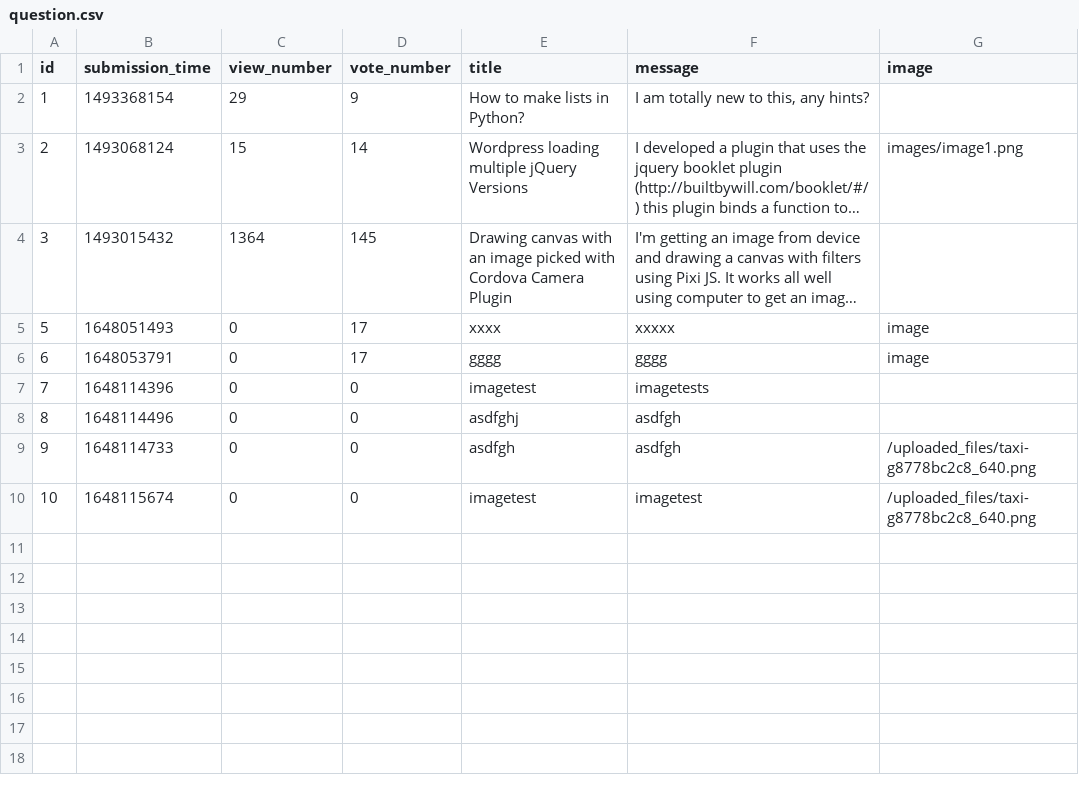
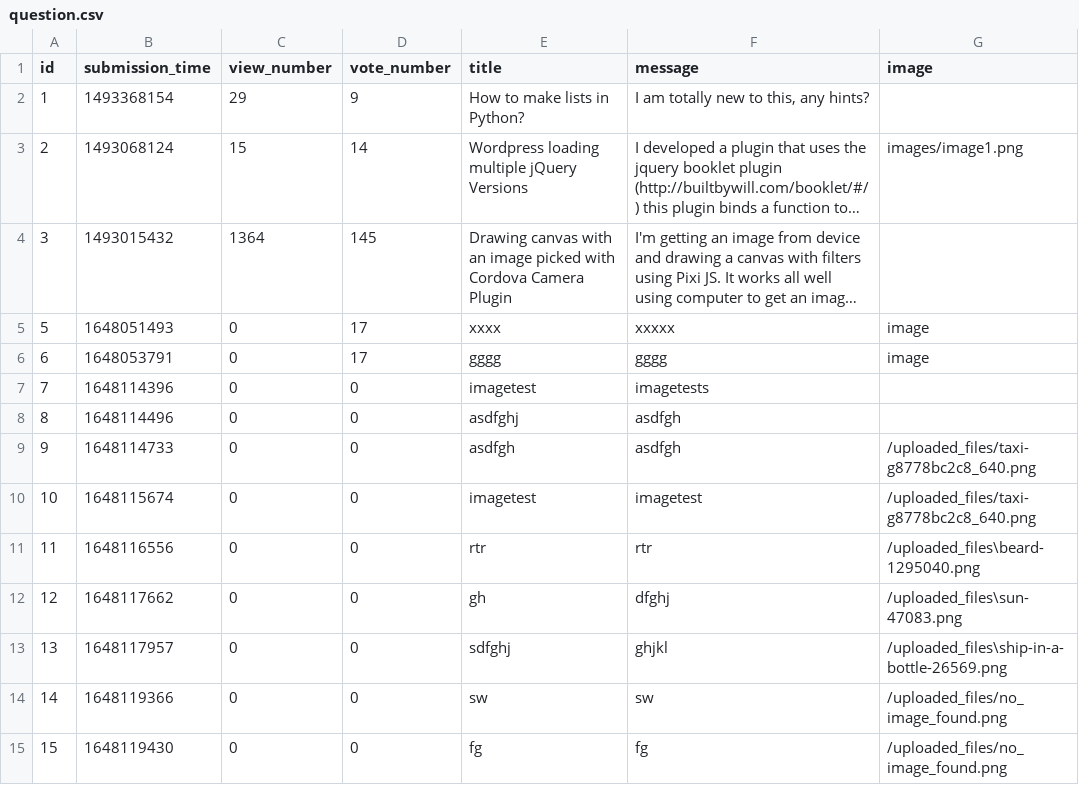
Before and after one commit to CodecoolGlobal/ask-mate-3-python-mllorand, a CSV file: question.csv, drawn as a sheet; long unchanged cells end in …; the diff names each change by its address in the sheet, - before the commit and + after, or states it on an @@ line.

Commit message:
improve upload image feature
- add default image if image is not uploaded

```diff
--- a/question.csv
+++ b/question.csv
+row 11: 11 | 1648116556 | 0 | 0 | rtr | rtr | /uploaded_files\beard-1295040.png
+row 12: 12 | 1648117662 | 0 | 0 | gh | dfghj | /uploaded_files\sun-47083.png
+row 13: 13 | 1648117957 | 0 | 0 | sdfghj | ghjkl | /uploaded_files\ship-in-a-bottle-26569.png
+row 14: 14 | 1648119366 | 0 | 0 | sw | sw | /uploaded_files/no_image_found.png
+row 15: 15 | 1648119430 | 0 | 0 | fg | fg | /uploaded_files/no_image_found.png
```
Also changed, not shown: answer.csv, 7 other files.
